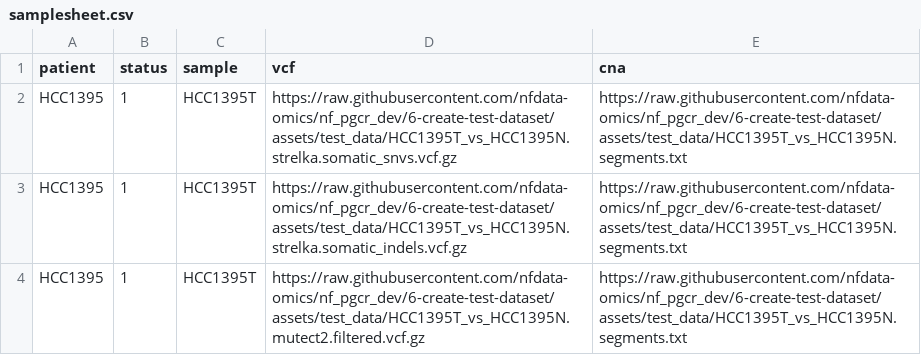
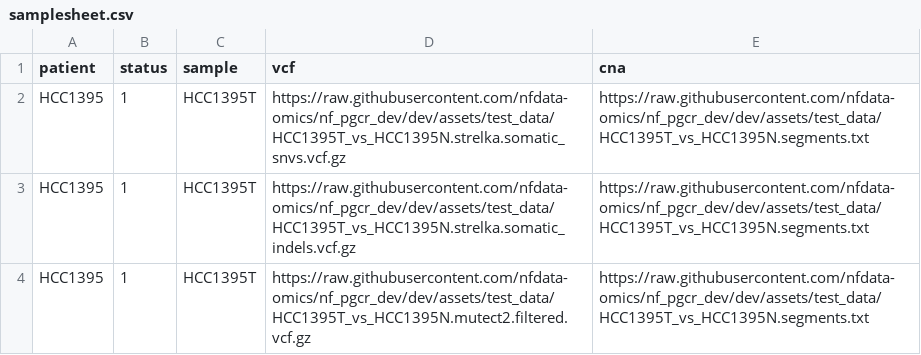
Before and after one commit to nf-core/variantprioritization, a CSV file: assets/test_data/samplesheet.csv, drawn as a sheet.

Commit message:
modified test files path to match dev branch from git

```diff
--- a/assets/test_data/samplesheet.csv
+++ b/assets/test_data/samplesheet.csv
@@ -1,4 +1,4 @@
 patient,status,sample,vcf,cna
-HCC1395,1,HCC1395T,https://raw.githubusercontent.com/nfdata-omics/nf_pgcr_dev/6-create-test-dataset/assets/test_data/HCC1395T_vs_HCC1395N.strelka.somatic_snvs.vcf.gz,https://raw.githubusercontent.com/nfdata-omics/nf_pgcr_dev/6-create-test-dataset/assets/test_data/HCC1395T_vs_HCC1395N.segments.txt
-HCC1395,1,HCC1395T,https://raw.githubusercontent.com/nfdata-omics/nf_pgcr_dev/6-create-test-dataset/assets/test_data/HCC1395T_vs_HCC1395N.strelka.somatic_indels.vcf.gz,https://raw.githubusercontent.com/nfdata-omics/nf_pgcr_dev/6-create-test-dataset/assets/test_data/HCC1395T_vs_HCC1395N.segments.txt
-HCC1395,1,HCC1395T,https://raw.githubusercontent.com/nfdata-omics/nf_pgcr_dev/6-create-test-dataset/assets/test_data/HCC1395T_vs_HCC1395N.mutect2.filtered.vcf.gz,https://raw.githubusercontent.com/nfdata-omics/nf_pgcr_dev/6-create-test-dataset/assets/test_data/HCC1395T_vs_HCC1395N.segments.txt
+HCC1395,1,HCC1395T,https://raw.githubusercontent.com/nfdata-omics/nf_pgcr_dev/dev/assets/test_data/HCC1395T_vs_HCC1395N.strelka.somatic_snvs.vcf.gz,https://raw.githubusercontent.com/nfdata-omics/nf_pgcr_dev/dev/assets/test_data/HCC1395T_vs_HCC1395N.segments.txt
+HCC1395,1,HCC1395T,https://raw.githubusercontent.com/nfdata-omics/nf_pgcr_dev/dev/assets/test_data/HCC1395T_vs_HCC1395N.strelka.somatic_indels.vcf.gz,https://raw.githubusercontent.com/nfdata-omics/nf_pgcr_dev/dev/assets/test_data/HCC1395T_vs_HCC1395N.segments.txt
+HCC1395,1,HCC1395T,https://raw.githubusercontent.com/nfdata-omics/nf_pgcr_dev/dev/assets/test_data/HCC1395T_vs_HCC1395N.mutect2.filtered.vcf.gz,https://raw.githubusercontent.com/nfdata-omics/nf_pgcr_dev/dev/assets/test_data/HCC1395T_vs_HCC1395N.segments.txt
```
Also changed, not shown: 1 other file.
